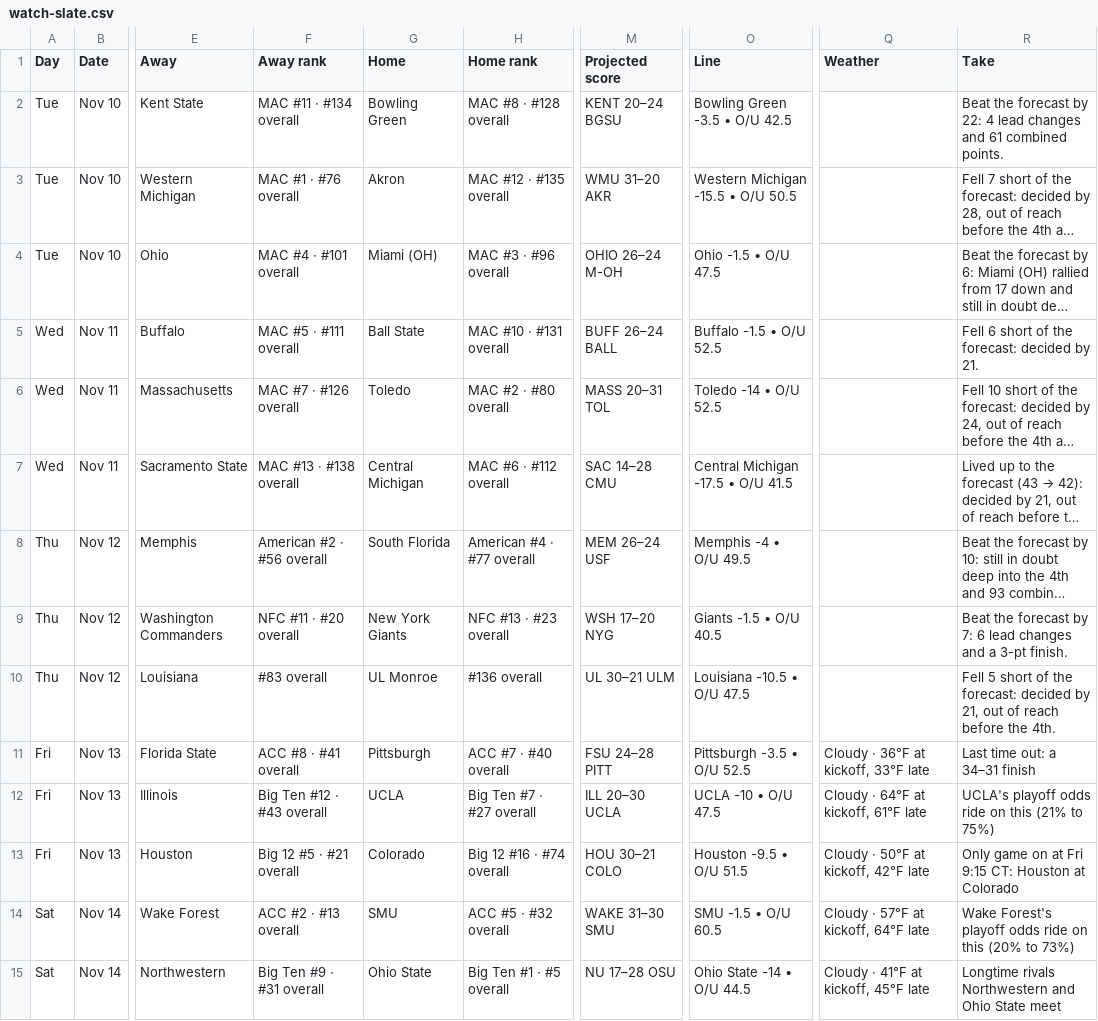
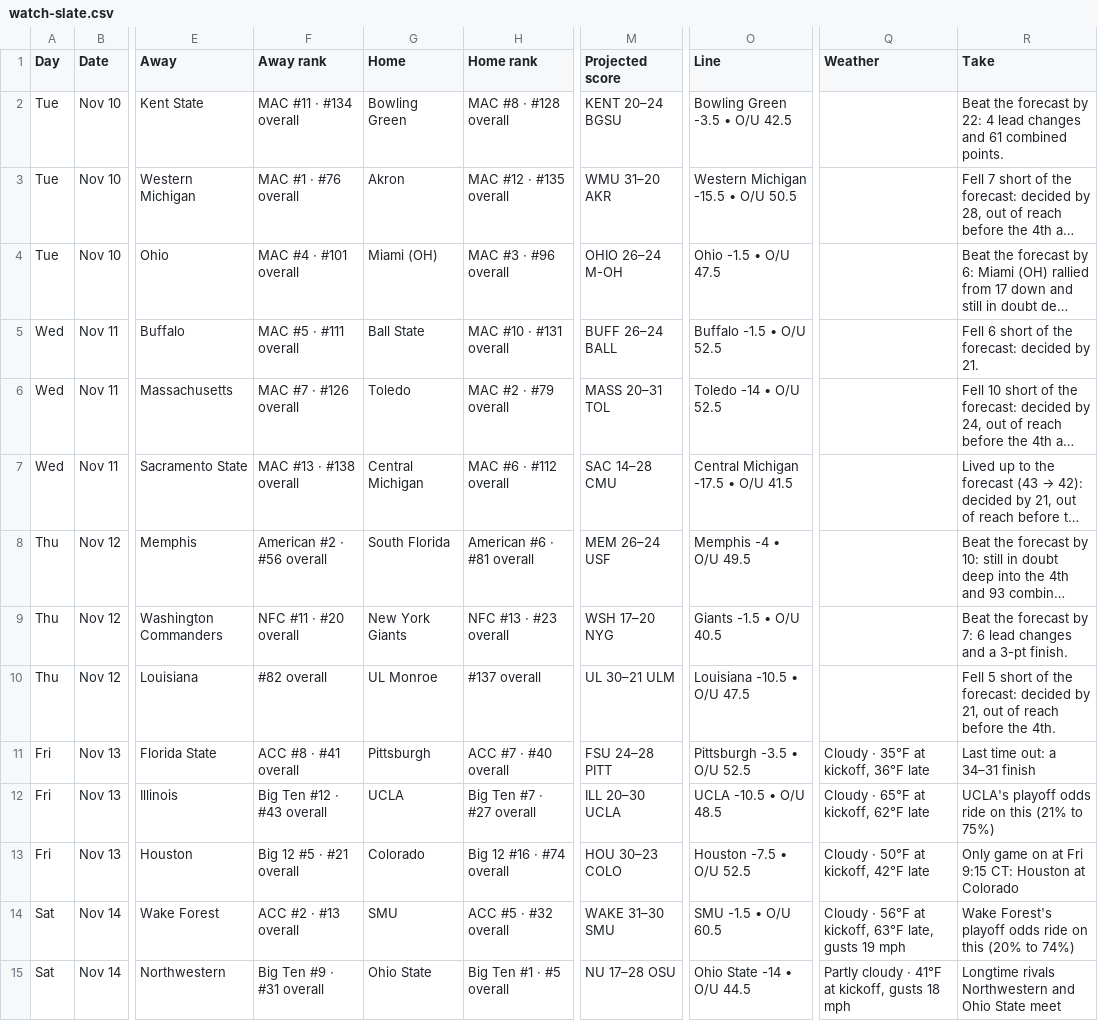
Before and after one commit to denegrijustin/football-watchability, a CSV file: public/exports/watch-slate.csv, drawn as a sheet; only a part is shown, gaps mark what is left out; long unchanged cells end in …; the diff covers the shown part only; the diff names each change by its address in the sheet, - before the commit and + after, or states it on an @@ line.

```diff
--- a/public/exports/watch-slate.csv
+++ b/public/exports/watch-slate.csv
-H6 (Home rank): MAC #2 · #80 overall
+H6 (Home rank): MAC #2 · #79 overall
-H8 (Home rank): American #4 · #77 overall
+H8 (Home rank): American #6 · #81 overall
-F10 (Away rank): #83 overall
+F10 (Away rank): #82 overall
-H10 (Home rank): #136 overall
+H10 (Home rank): #137 overall
-Q11 (Weather): Cloudy · 36°F at kickoff, 33°F late
+Q11 (Weather): Cloudy · 35°F at kickoff, 36°F late
-O12 (Line): UCLA -10 • O/U 47.5
+O12 (Line): UCLA -10.5 • O/U 48.5
-Q12 (Weather): Cloudy · 64°F at kickoff, 61°F late
+Q12 (Weather): Cloudy · 65°F at kickoff, 62°F late
-M13 (Projected score): HOU 30–21 COLO
+M13 (Projected score): HOU 30–23 COLO
-O13 (Line): Houston -9.5 • O/U 51.5
+O13 (Line): Houston -7.5 • O/U 52.5
-Q14 (Weather): Cloudy · 57°F at kickoff, 64°F late
+Q14 (Weather): Cloudy · 56°F at kickoff, 63°F late, gusts 19 mph
-R14 (Take): …(20% to 73%)
+R14 (Take): …(20% to 74%)
-Q15 (Weather): Cloudy · 41°F at kickoff, 45°F late
+Q15 (Weather): Partly cloudy · 41°F at kickoff, gusts 18 mph
```
Also changed, not shown: 104 edited cells elsewhere in this file, 16 other files.
